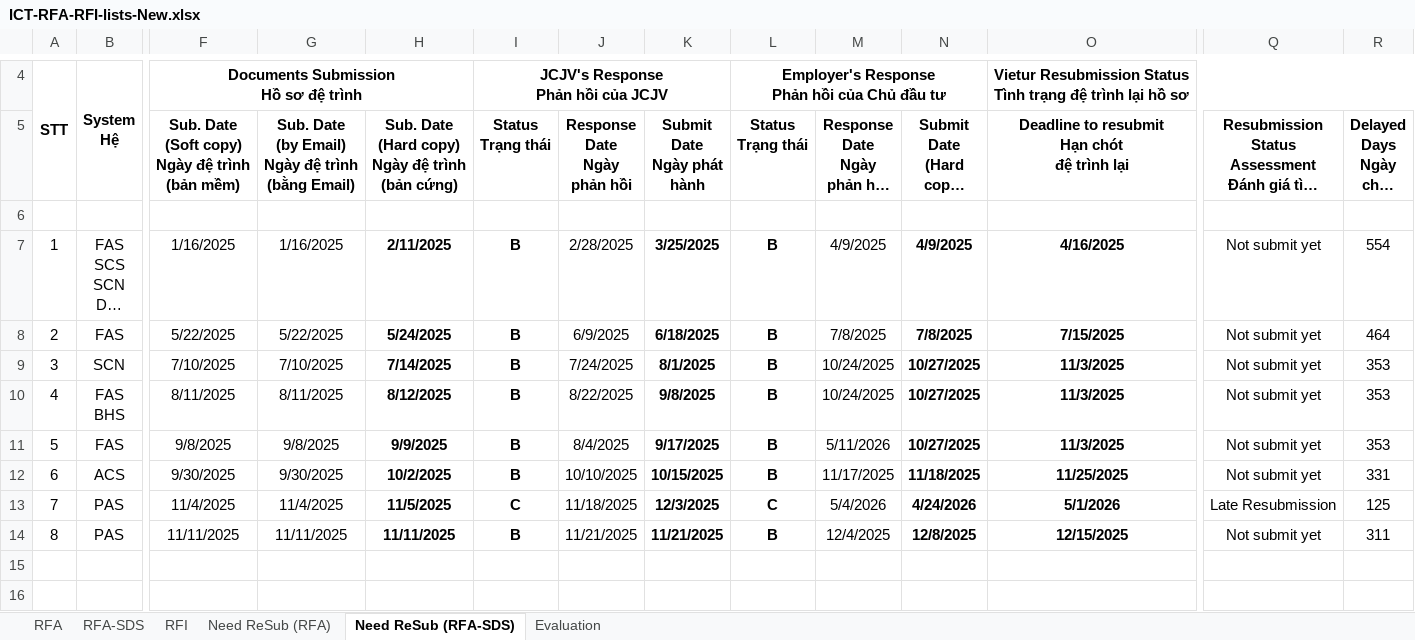
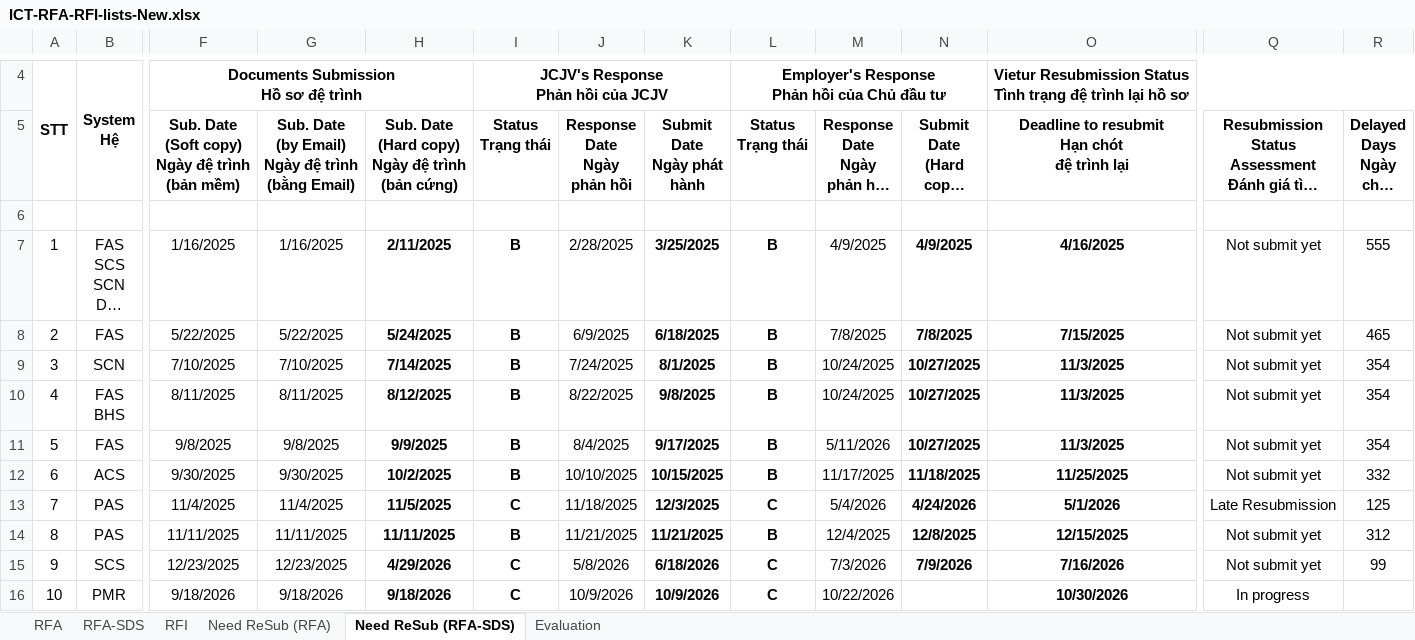
Before and after one commit to Shi-49-94-444-4444/ltia-ict-dashboard, an Excel workbook: ICT-RFA-RFI-lists-New.xlsx, sheet Need ReSub (RFA-SDS), drawn as a sheet; only a part is shown, gaps mark what is left out; long unchanged cells end in …; values as stored, in another font and other column widths than the file's, no borders; rows hold the shown columns only; the diff names each change by its address in the sheet, - before the commit and + after, or states it on an @@ line.

```diff
--- a/ICT-RFA-RFI-lists-New.xlsx (sheet Need ReSub (RFA-SDS))
+++ b/ICT-RFA-RFI-lists-New.xlsx (sheet Need ReSub (RFA-SDS))
-R7 (Delayed Days Ngày chậm trễ): 554
+R7 (Delayed Days Ngày chậm trễ): 555
-R8 (Delayed Days Ngày chậm trễ): 464
+R8 (Delayed Days Ngày chậm trễ): 465
-R9:R11 (Delayed Days Ngày chậm trễ): 353
+R9:R11 (Delayed Days Ngày chậm trễ): 354
-R12 (Delayed Days Ngày chậm trễ): 331
+R12 (Delayed Days Ngày chậm trễ): 332
-R14 (Delayed Days Ngày chậm trễ): 311
+R14 (Delayed Days Ngày chậm trễ): 312
+row 15: 9 | SCS | 12/23/2025 | 12/23/2025 | 4/29/2026 | C | 5/8/2026 | 6/18/2026 | C | 7/3/2026 | 7/9/2026 | 7/16/2026 | Not submit yet | 99
+row 16: 10 | PMR | 9/18/2026 | 9/18/2026 | 9/18/2026 | C | 10/9/2026 | 10/9/2026 | C | 10/22/2026 |  | 10/30/2026 | In progress
```
Also changed, not shown: sheet RFA, sheet Need ReSub (RFA), sheet RFA-SDS, sheet RFI, sheet Evaluation, 1 other file.
